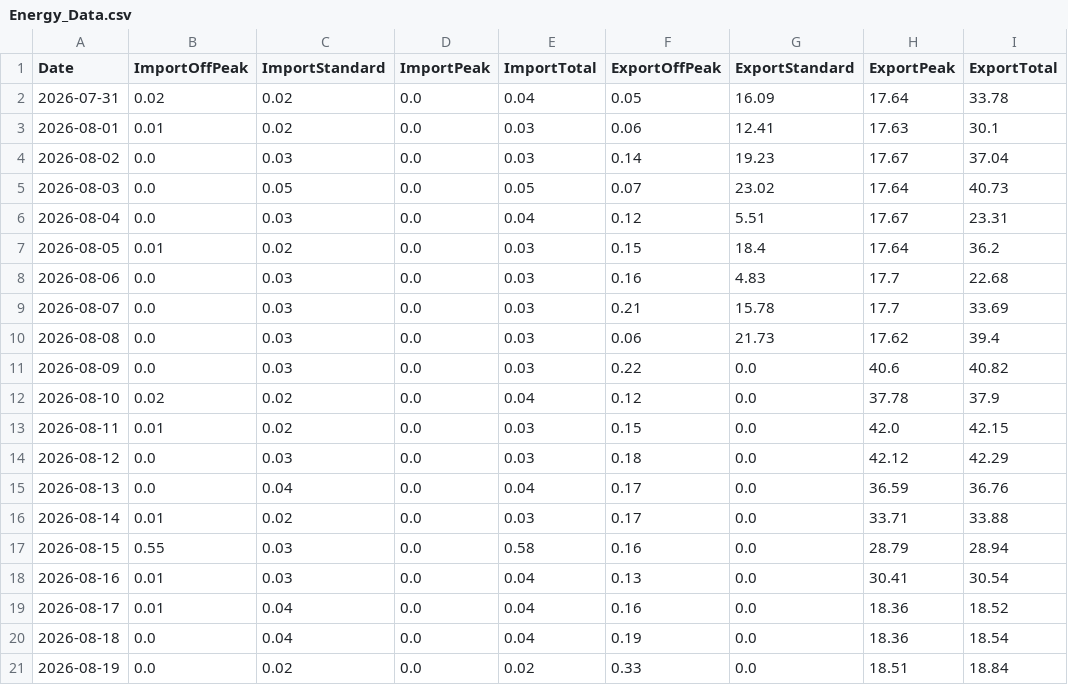
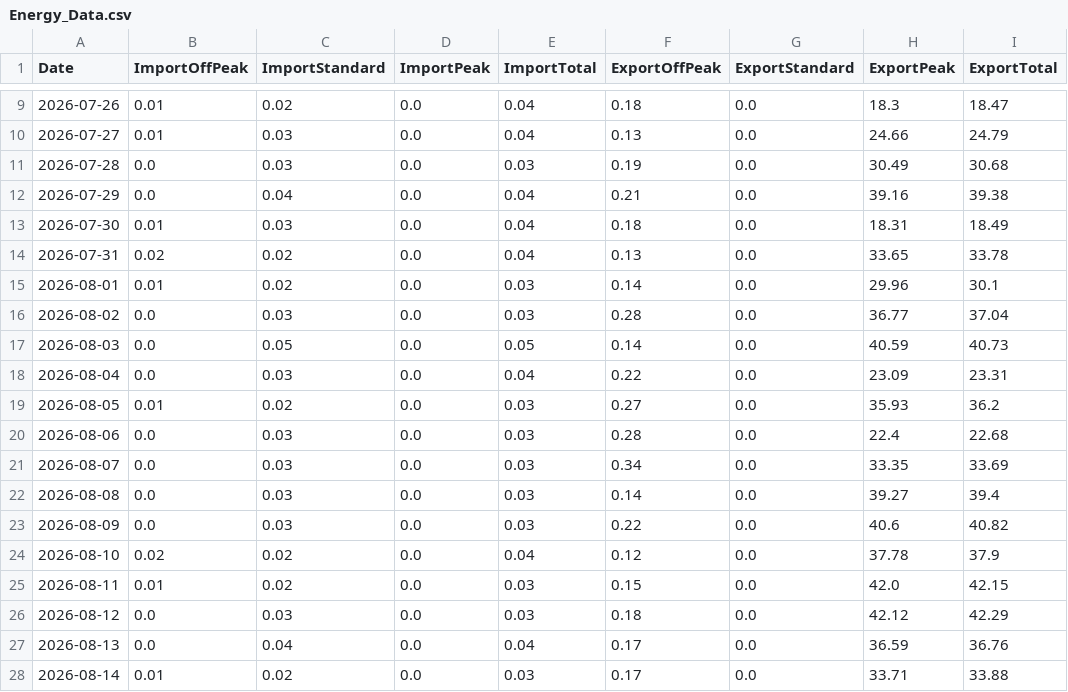
Before and after one commit to Alan-K/public-csv, a CSV file: Energy_Data.csv, drawn as a sheet; only a part is shown, gaps mark what is left out; the shorter side is filled out with more unchanged rows; the diff covers the shown part only.

```diff
--- a/Energy_Data.csv
+++ b/Energy_Data.csv
@@ -2,10 +9,15 @@ Date,ImportOffPeak,ImportStandard,ImportPeak,ImportTotal,ExportOffPeak,ExportSta
-2026-07-31,0.02,0.02,0.0,0.04,0.05,16.09,17.64,33.78
-2026-08-01,0.01,0.02,0.0,0.03,0.06,12.41,17.63,30.1
-2026-08-02,0.0,0.03,0.0,0.03,0.14,19.23,17.67,37.04
-2026-08-03,0.0,0.05,0.0,0.05,0.07,23.02,17.64,40.73
-2026-08-04,0.0,0.03,0.0,0.04,0.12,5.51,17.67,23.31
-2026-08-05,0.01,0.02,0.0,0.03,0.15,18.4,17.64,36.2
-2026-08-06,0.0,0.03,0.0,0.03,0.16,4.83,17.7,22.68
-2026-08-07,0.0,0.03,0.0,0.03,0.21,15.78,17.7,33.69
-2026-08-08,0.0,0.03,0.0,0.03,0.06,21.73,17.62,39.4
+2026-07-26,0.01,0.02,0.0,0.04,0.18,0.0,18.3,18.47
+2026-07-27,0.01,0.03,0.0,0.04,0.13,0.0,24.66,24.79
+2026-07-28,0.0,0.03,0.0,0.03,0.19,0.0,30.49,30.68
+2026-07-29,0.0,0.04,0.0,0.04,0.21,0.0,39.16,39.38
+2026-07-30,0.01,0.03,0.0,0.04,0.18,0.0,18.31,18.49
+2026-07-31,0.02,0.02,0.0,0.04,0.13,0.0,33.65,33.78
+2026-08-01,0.01,0.02,0.0,0.03,0.14,0.0,29.96,30.1
+2026-08-02,0.0,0.03,0.0,0.03,0.28,0.0,36.77,37.04
+2026-08-03,0.0,0.05,0.0,0.05,0.14,0.0,40.59,40.73
+2026-08-04,0.0,0.03,0.0,0.04,0.22,0.0,23.09,23.31
+2026-08-05,0.01,0.02,0.0,0.03,0.27,0.0,35.93,36.2
+2026-08-06,0.0,0.03,0.0,0.03,0.28,0.0,22.4,22.68
+2026-08-07,0.0,0.03,0.0,0.03,0.34,0.0,33.35,33.69
+2026-08-08,0.0,0.03,0.0,0.03,0.14,0.0,39.27,39.4
 2026-08-09,0.0,0.03,0.0,0.03,0.22,0.0,40.6,40.82
```
Also changed, not shown: 7 added rows elsewhere in this file.
